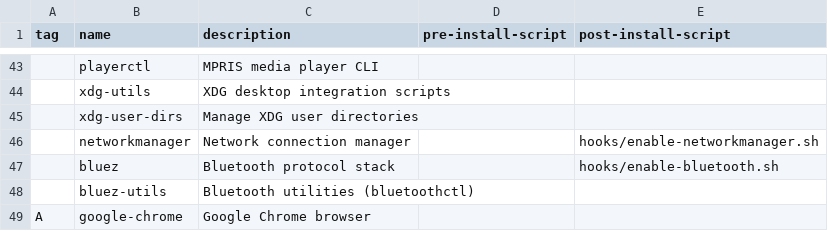
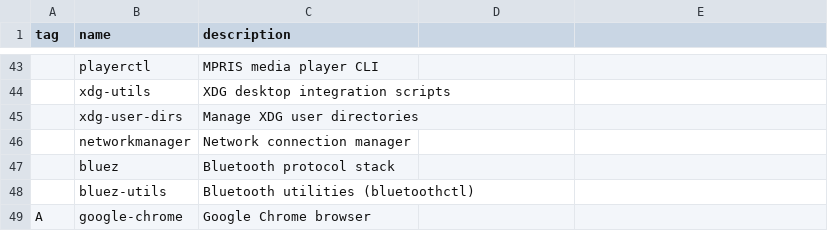
Before and after one commit to mscamargo/marc-os, a CSV file: packages.csv, drawn as a sheet; only a part is shown, gaps mark what is left out; the diff names each change by its address in the sheet, - before the commit and + after, or states it on an @@ line.

```diff
--- a/packages.csv
+++ b/packages.csv
-D1: pre-install-script
+D1: (empty)
-E1: post-install-script
+E1: (empty)
-E46: hooks/enable-networkmanager.sh
+E46: (empty)
-E47: hooks/enable-bluetooth.sh
+E47: (empty)
```
Also changed, not shown: 4 other files.
